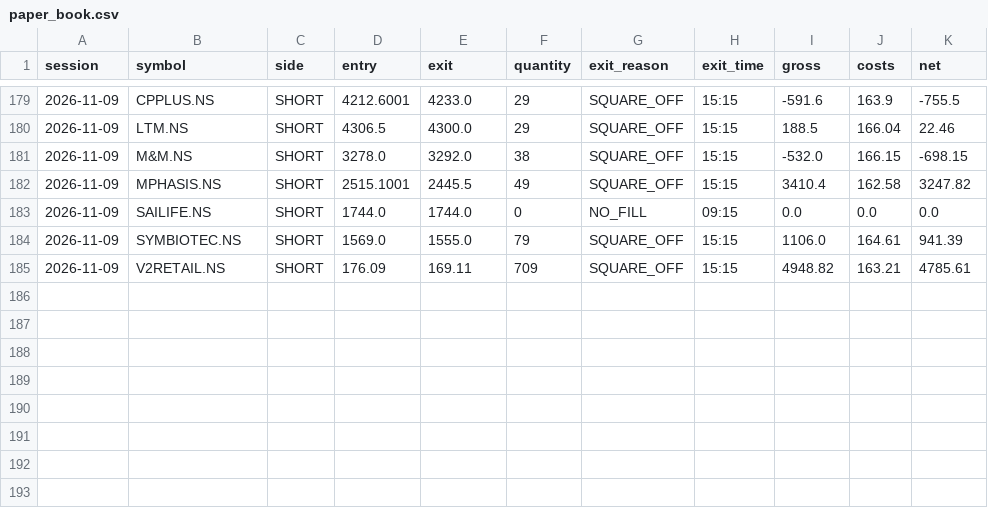
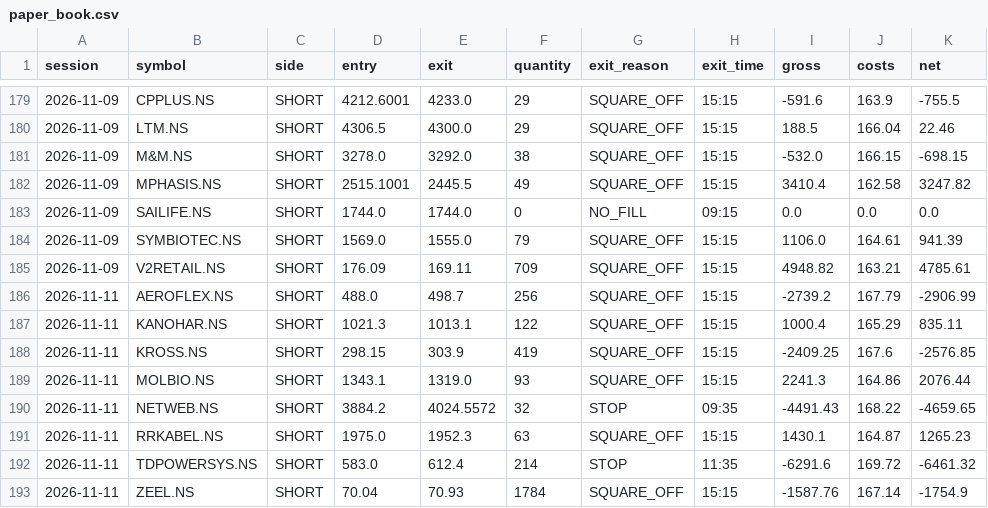
Before and after one commit to shinepsunny27ultra-art/trader, a CSV file: data/gap_reversal/paper_book.csv, drawn as a sheet; only a part is shown, gaps mark what is left out; the diff names each change by its address in the sheet, - before the commit and + after, or states it on an @@ line.

Commit message:
chore(data): paper result for 2026-11-11 [skip ci]

```diff
--- a/data/gap_reversal/paper_book.csv
+++ b/data/gap_reversal/paper_book.csv
+row 186: 2026-11-11 | AEROFLEX.NS | SHORT | 488.0 | 498.7 | 256 | SQUARE_OFF | 15:15 | -2739.2 | 167.79 | -2906.99
+row 187: 2026-11-11 | KANOHAR.NS | SHORT | 1021.3 | 1013.1 | 122 | SQUARE_OFF | 15:15 | 1000.4 | 165.29 | 835.11
+row 188: 2026-11-11 | KROSS.NS | SHORT | 298.15 | 303.9 | 419 | SQUARE_OFF | 15:15 | -2409.25 | 167.6 | -2576.85
+row 189: 2026-11-11 | MOLBIO.NS | SHORT | 1343.1 | 1319.0 | 93 | SQUARE_OFF | 15:15 | 2241.3 | 164.86 | 2076.44
+row 190: 2026-11-11 | NETWEB.NS | SHORT | 3884.2 | 4024.5572 | 32 | STOP | 09:35 | -4491.43 | 168.22 | -4659.65
+row 191: 2026-11-11 | RRKABEL.NS | SHORT | 1975.0 | 1952.3 | 63 | SQUARE_OFF | 15:15 | 1430.1 | 164.87 | 1265.23
+row 192: 2026-11-11 | TDPOWERSYS.NS | SHORT | 583.0 | 612.4 | 214 | STOP | 11:35 | -6291.6 | 169.72 | -6461.32
+row 193: 2026-11-11 | ZEEL.NS | SHORT | 70.04 | 70.93 | 1784 | SQUARE_OFF | 15:15 | -1587.76 | 167.14 | -1754.9
```
